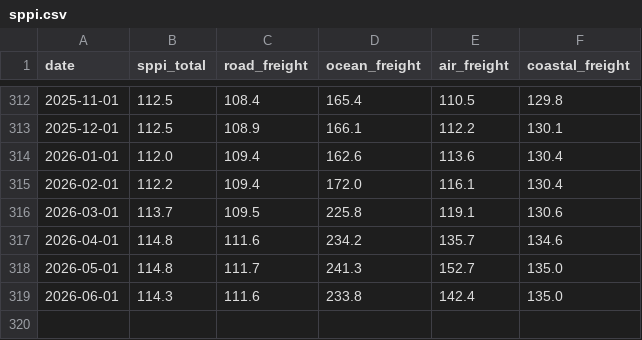
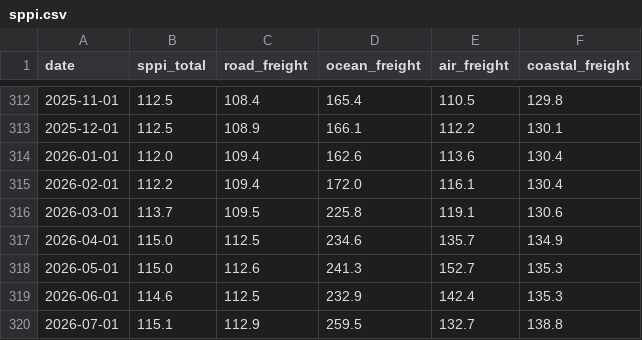
Before and after one commit to TAppy-1413/price-tracker, a CSV file: data/sppi.csv, drawn as a sheet; only a part is shown, gaps mark what is left out.

```diff
--- a/data/sppi.csv
+++ b/data/sppi.csv
@@ -316,4 +316,5 @@ date,sppi_total,road_freight,ocean_freight,air_freight,coastal_freight
 2026-03-01,113.7,109.5,225.8,119.1,130.6
-2026-04-01,114.8,111.6,234.2,135.7,134.6
-2026-05-01,114.8,111.7,241.3,152.7,135.0
-2026-06-01,114.3,111.6,233.8,142.4,135.0
+2026-04-01,115.0,112.5,234.6,135.7,134.9
+2026-05-01,115.0,112.6,241.3,152.7,135.3
+2026-06-01,114.6,112.5,232.9,142.4,135.3
+2026-07-01,115.1,112.9,259.5,132.7,138.8
```
Also changed, not shown: data/metals.csv, docs/data/metals.csv, 2 other files.
